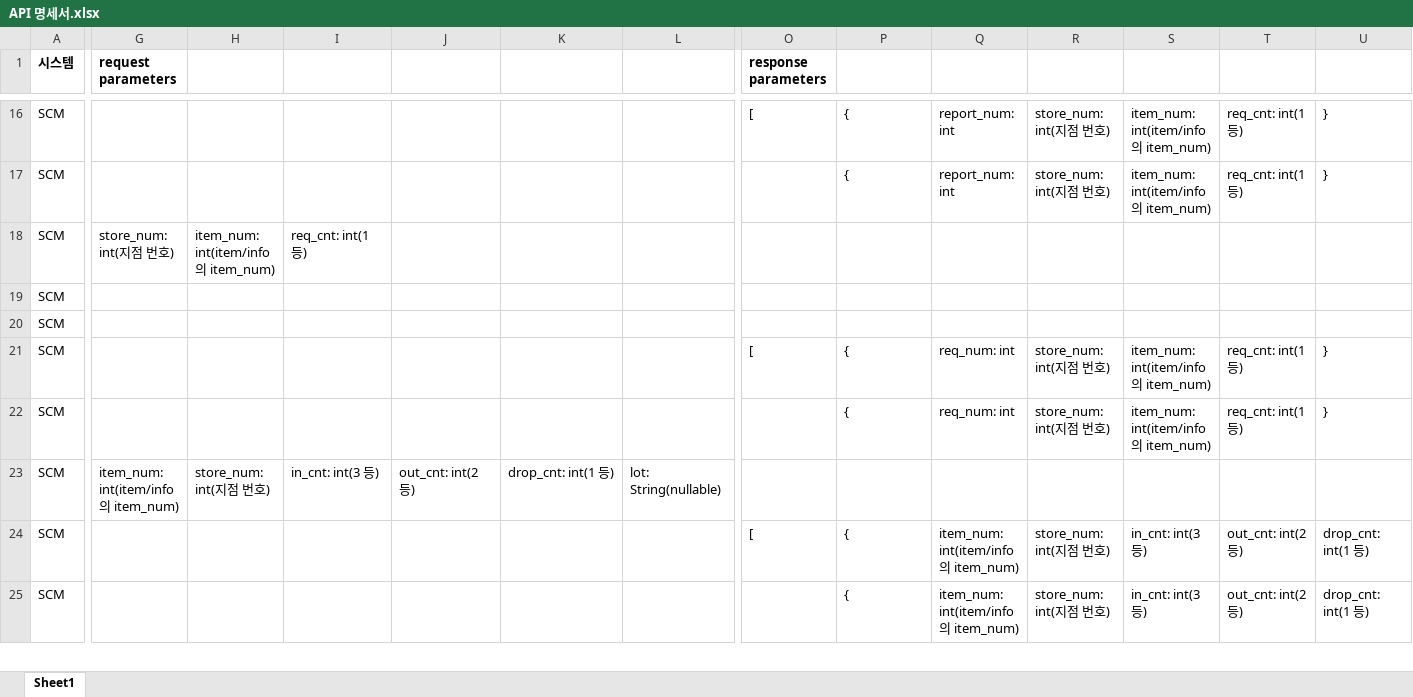
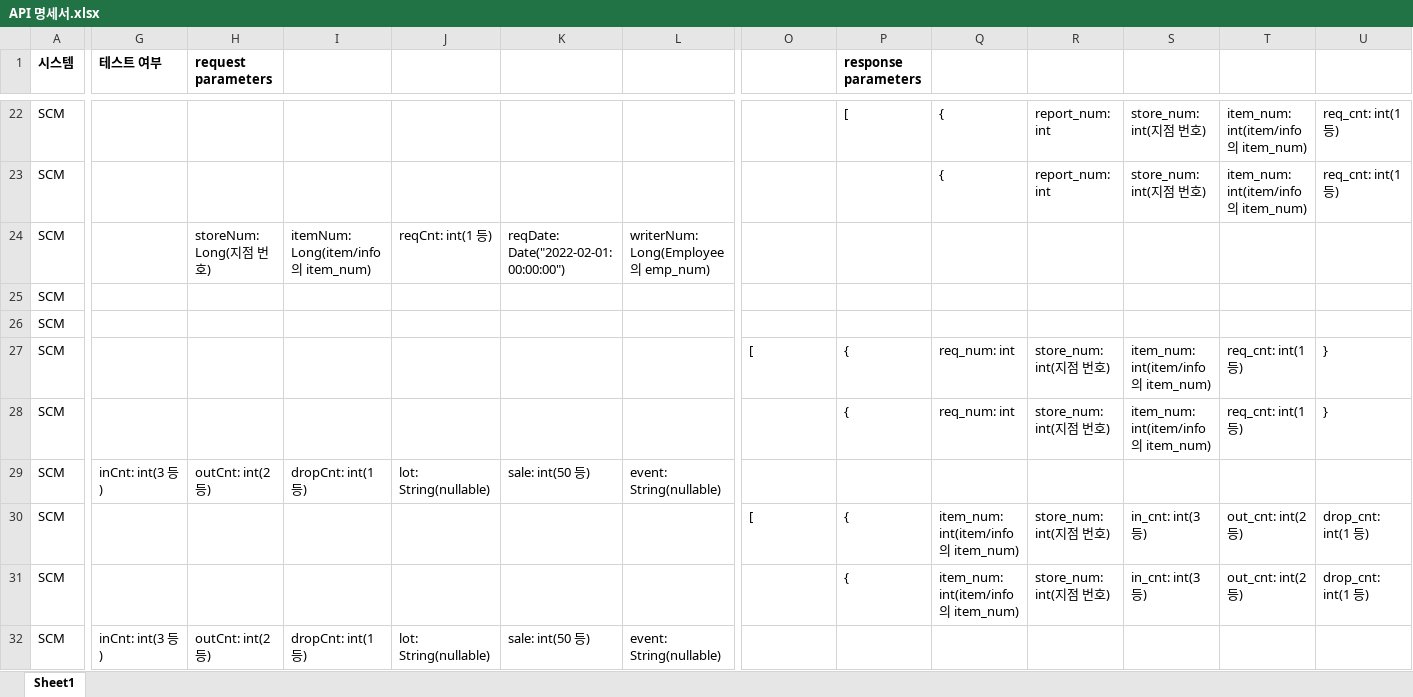
Before and after one commit to shadow98a/TJSManager, an Excel workbook: documents/API 명세서.xlsx, sheet Sheet1, drawn as a sheet; only a part is shown, gaps mark what is left out; values as stored, in another font and other column widths than the file's, no borders; addresses are those after the commit; rows hold the shown columns only; the diff covers the shown part only; the diff names each change by its address in the sheet, - before the commit and + after, or states it on an @@ line.

Commit message:
modify change field name(sManagedStore.storeAdress -> ManagedStore.storeAddress), create ManagedStore API.

```diff
--- a/documents/API 명세서.xlsx (sheet Sheet1)
+++ b/documents/API 명세서.xlsx (sheet Sheet1)
-G1: request parameters
+G1: 테스트 여부
-H1: (empty)
+H1: request parameters
-O1: response parameters
+O1: (empty)
-P1: (empty)
+P1: response parameters
-O22: [
+O22: (empty)
-P22 (response parameters): {
+P22 (response parameters): [
-Q22:Q23: report_num: int
+Q22:Q23: {
-R22:R23: store_num: int(지점 번호)
+R22:R23: report_num: int
-S22:S23: item_num: int(item/info의 item_num)
+S22:S23: store_num: int(지점 번호)
-T22:T23: req_cnt: int(1 등)
+T22:T23: item_num: int(item/info의 item_num)
-U22:U23: }
+U22:U23: req_cnt: int(1 등)
-P23 (response parameters): {
+P23 (response parameters): (empty)
-G24 (테스트 여부): store_num: int(지점 번호)
+G24 (테스트 여부): (empty)
-H24 (request parameters): item_num: int(item/info의 item_num)
+H24 (request parameters): storeNum: Long(지점 번호)
-I24: req_cnt: int(1 등)
+I24: itemNum: Long(item/info의 item_num)
-J24: (empty)
+J24: reqCnt: int(1 등)
-K24: (empty)
+K24: reqDate: Date("2022-02-01: 00:00:00")
-L24: (empty)
+L24: writerNum: Long(Employee의 emp_num)
-G29 (테스트 여부): item_num: int(item/info의 item_num)
+G29 (테스트 여부): inCnt: int(3 등)
-H29 (request parameters): store_num: int(지점 번호)
+H29 (request parameters): outCnt: int(2 등)
-I29: in_cnt: int(3 등)
+I29: dropCnt: int(1 등)
-J29: out_cnt: int(2 등)
+J29: lot: String(nullable)
-K29: drop_cnt: int(1 등)
+K29: sale: int(50 등)
-L29: lot: String(nullable)
+L29: event: String(nullable)
+row 32: SCM | inCnt: int(3 등) | outCnt: int(2 등) | dropCnt: int(1 등) | lot: String(nullable) | sale: int(50 등) | event: String(nullable)
```
Also changed, not shown: 6 added rows and 124 edited cells elsewhere in this sheet, documents/테이블 정의서.xlsx, 31 other files.
